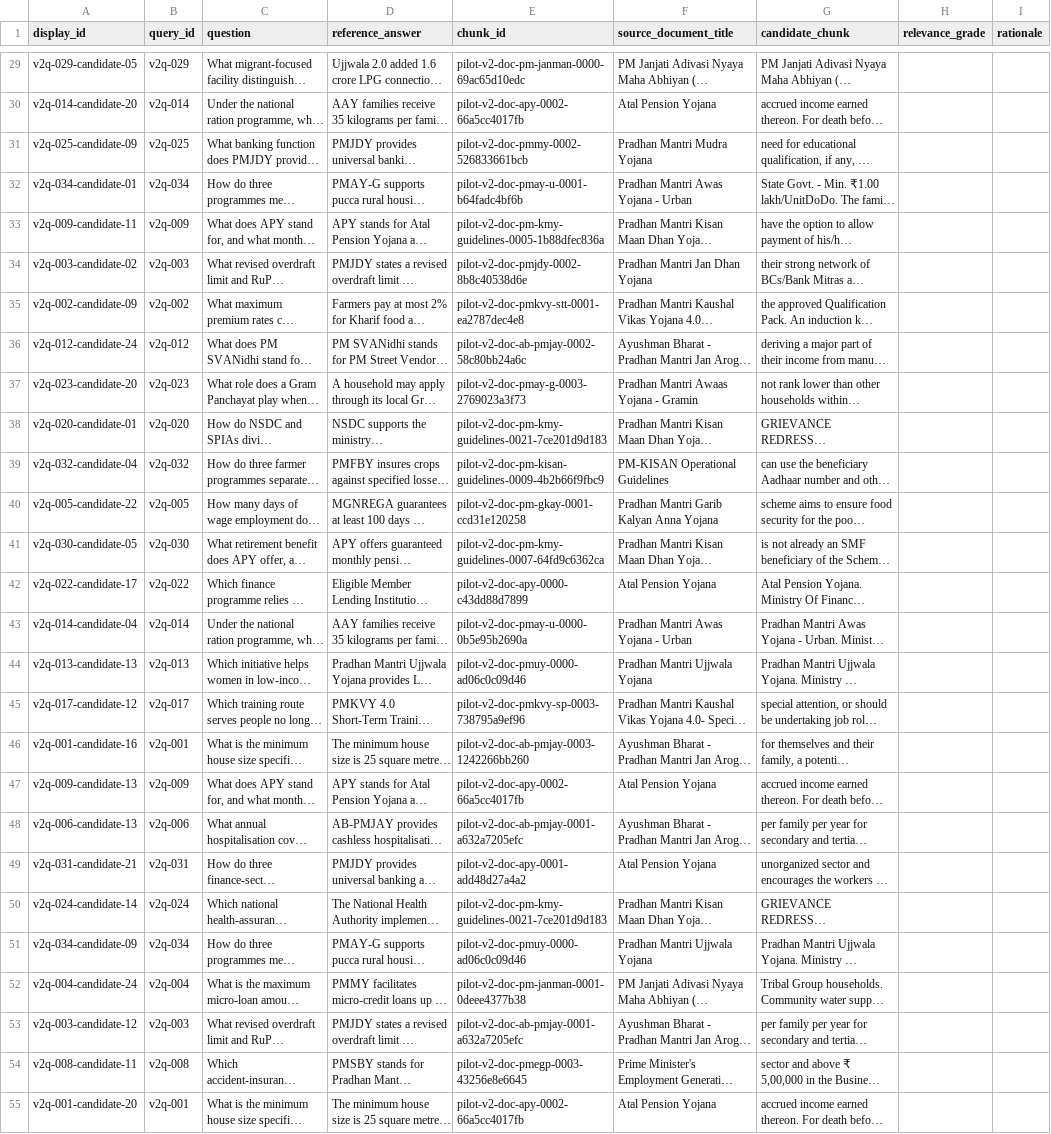
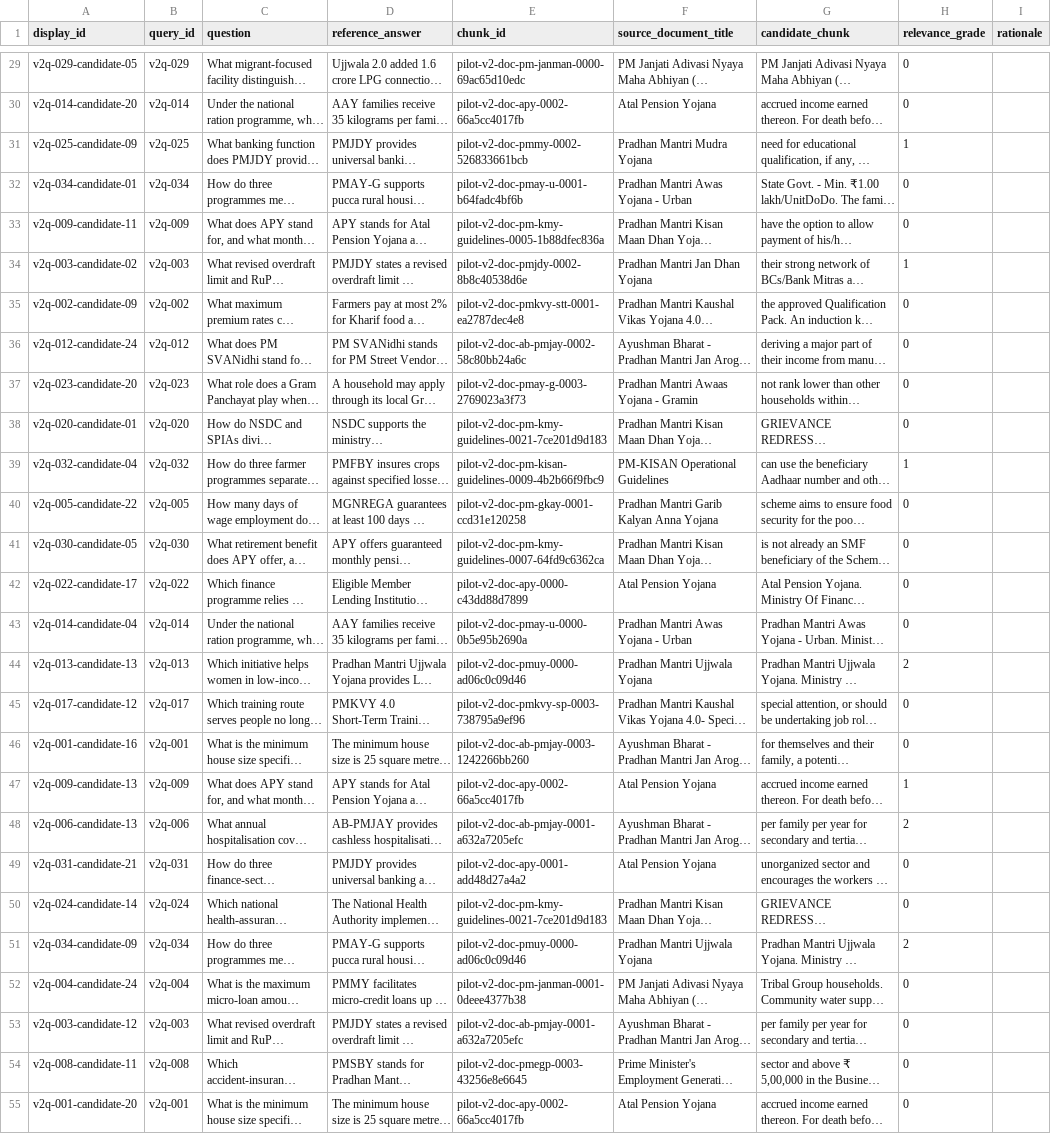
Before and after one commit to amulyagupta1278/rag-retrieval-dissertation, a CSV file: runs/v2/phase6_regrade_package/regrade_package.csv, drawn as a sheet; only a part is shown, gaps mark what is left out; long unchanged cells end in …; the diff covers the shown part only; the diff names each change by its address in the sheet, - before the commit and + after, or states it on an @@ line.

```diff
--- a/runs/v2/phase6_regrade_package/regrade_package.csv
+++ b/runs/v2/phase6_regrade_package/regrade_package.csv
-H29:H30 (relevance_grade): (empty)
+H29:H30 (relevance_grade): 0
-H31 (relevance_grade): (empty)
+H31 (relevance_grade): 1
-H32:H33 (relevance_grade): (empty)
+H32:H33 (relevance_grade): 0
-H34 (relevance_grade): (empty)
+H34 (relevance_grade): 1
-H35:H38 (relevance_grade): (empty)
+H35:H38 (relevance_grade): 0
-H39 (relevance_grade): (empty)
+H39 (relevance_grade): 1
-H40:H43 (relevance_grade): (empty)
+H40:H43 (relevance_grade): 0
-H44 (relevance_grade): (empty)
+H44 (relevance_grade): 2
-H45:H46 (relevance_grade): (empty)
+H45:H46 (relevance_grade): 0
-H47 (relevance_grade): (empty)
+H47 (relevance_grade): 1
-H48 (relevance_grade): (empty)
+H48 (relevance_grade): 2
-H49:H50 (relevance_grade): (empty)
+H49:H50 (relevance_grade): 0
-H51 (relevance_grade): (empty)
+H51 (relevance_grade): 2
-H52:H55 (relevance_grade): (empty)
+H52:H55 (relevance_grade): 0
```
Also changed, not shown: 87 edited cells elsewhere in this file, 4 other files.
